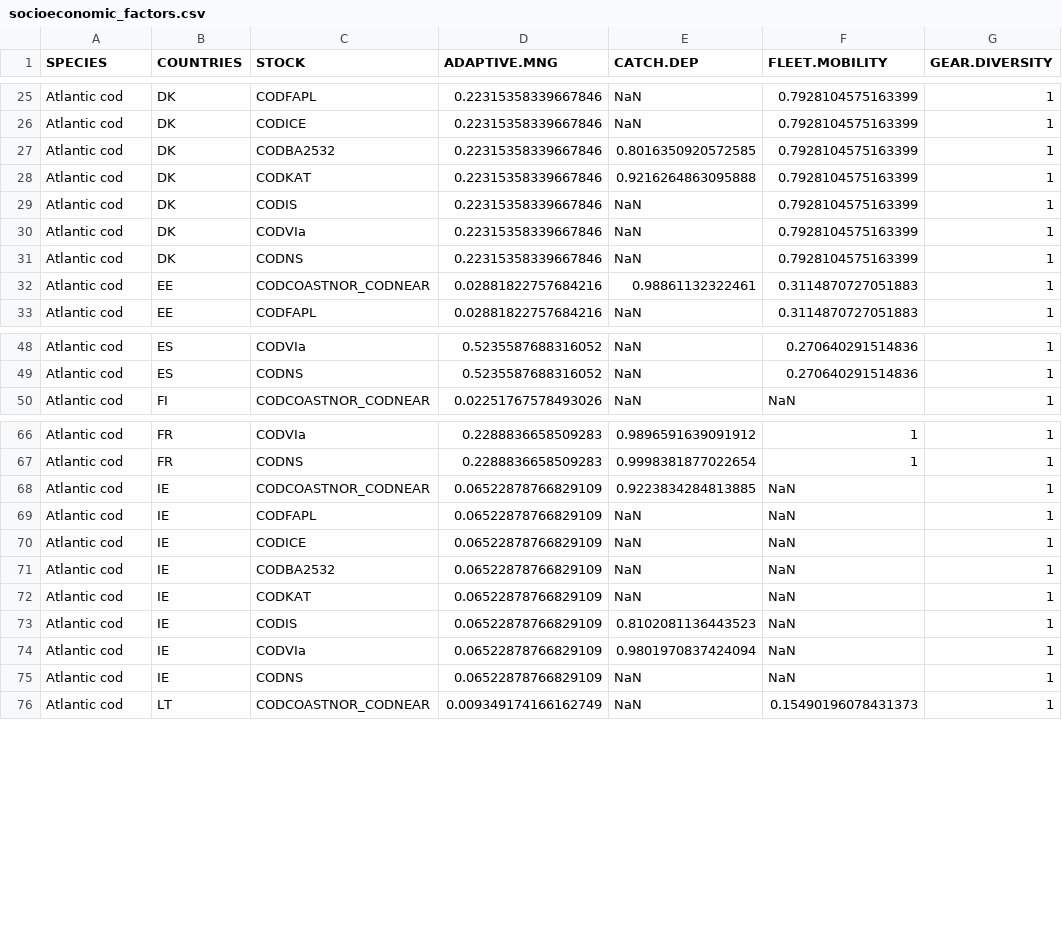
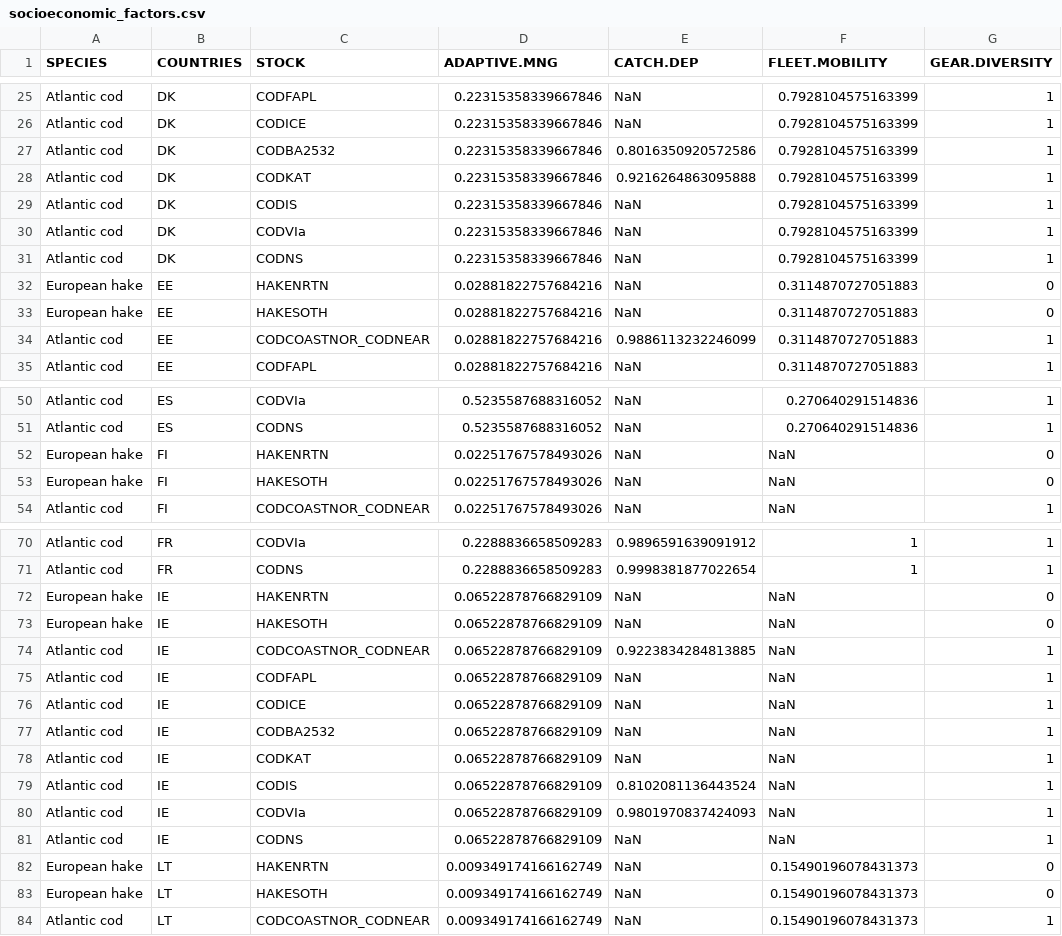
Before and after one commit to futureoceanslab/Fisheries-Resilience-Index, a CSV file: data/socioeconomic_factors.csv, drawn as a sheet; only a part is shown, gaps mark what is left out; the diff covers the shown part only.

Commit message:
Socioeconomic documentation

```diff
--- a/data/socioeconomic_factors.csv
+++ b/data/socioeconomic_factors.csv
@@ -26,3 +26,3 @@ Atlantic cod,DK,CODFAPL,0.22315358339667846,NaN,0.7928104575163399,1
 Atlantic cod,DK,CODICE,0.22315358339667846,NaN,0.7928104575163399,1
-Atlantic cod,DK,CODBA2532,0.22315358339667846,0.8016350920572585,0.7928104575163399,1
+Atlantic cod,DK,CODBA2532,0.22315358339667846,0.8016350920572586,0.7928104575163399,1
 Atlantic cod,DK,CODKAT,0.22315358339667846,0.9216264863095888,0.7928104575163399,1
@@ -31,3 +31,5 @@ Atlantic cod,DK,CODVIa,0.22315358339667846,NaN,0.7928104575163399,1
 Atlantic cod,DK,CODNS,0.22315358339667846,NaN,0.7928104575163399,1
-Atlantic cod,EE,CODCOASTNOR_CODNEAR,0.02881822757684216,0.98861132322461,0.3114870727051883,1
+European hake,EE,HAKENRTN,0.02881822757684216,NaN,0.3114870727051883,0
+European hake,EE,HAKESOTH,0.02881822757684216,NaN,0.3114870727051883,0
+Atlantic cod,EE,CODCOASTNOR_CODNEAR,0.02881822757684216,0.9886113232246099,0.3114870727051883,1
 Atlantic cod,EE,CODFAPL,0.02881822757684216,NaN,0.3114870727051883,1
@@ -49,2 +51,4 @@ Atlantic cod,ES,CODVIa,0.5235587688316052,NaN,0.270640291514836,1
 Atlantic cod,ES,CODNS,0.5235587688316052,NaN,0.270640291514836,1
+European hake,FI,HAKENRTN,0.02251767578493026,NaN,NaN,0
+European hake,FI,HAKESOTH,0.02251767578493026,NaN,NaN,0
 Atlantic cod,FI,CODCOASTNOR_CODNEAR,0.02251767578493026,NaN,NaN,1
@@ -67,2 +71,4 @@ Atlantic cod,FR,CODVIa,0.2288836658509283,0.9896591639091912,1,1
 Atlantic cod,FR,CODNS,0.2288836658509283,0.9998381877022654,1,1
+European hake,IE,HAKENRTN,0.06522878766829109,NaN,NaN,0
+European hake,IE,HAKESOTH,0.06522878766829109,NaN,NaN,0
 Atlantic cod,IE,CODCOASTNOR_CODNEAR,0.06522878766829109,0.9223834284813885,NaN,1
@@ -72,5 +78,7 @@ Atlantic cod,IE,CODBA2532,0.06522878766829109,NaN,NaN,1
 Atlantic cod,IE,CODKAT,0.06522878766829109,NaN,NaN,1
-Atlantic cod,IE,CODIS,0.06522878766829109,0.8102081136443523,NaN,1
-Atlantic cod,IE,CODVIa,0.06522878766829109,0.9801970837424094,NaN,1
+Atlantic cod,IE,CODIS,0.06522878766829109,0.8102081136443524,NaN,1
+Atlantic cod,IE,CODVIa,0.06522878766829109,0.9801970837424093,NaN,1
 Atlantic cod,IE,CODNS,0.06522878766829109,NaN,NaN,1
+European hake,LT,HAKENRTN,0.009349174166162749,NaN,0.15490196078431373,0
+European hake,LT,HAKESOTH,0.009349174166162749,NaN,0.15490196078431373,0
 Atlantic cod,LT,CODCOASTNOR_CODNEAR,0.009349174166162749,NaN,0.15490196078431373,1
```
Also changed, not shown: 6 added rows and 5 edited cells elsewhere in this file, data/socioeconomic_factors_country.csv, 2 other files.
